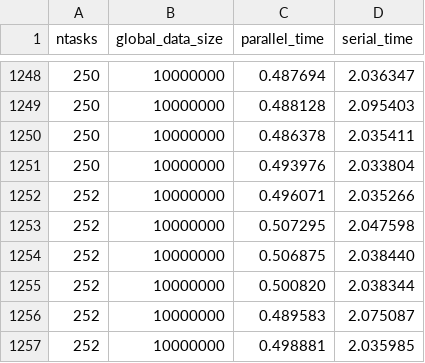
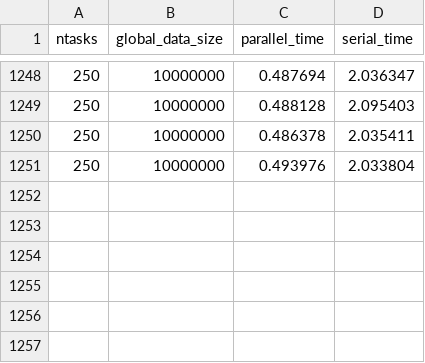
Before and after one commit to Gabrynho/HPC_Final, a CSV file: Exercise_2b/timings_strong_two_nodes.csv (was Exercise_2b/timings.csv), drawn as a sheet; only a part is shown, gaps mark what is left out; the diff names each change by its address in the sheet, - before the commit and + after, or states it on an @@ line.

Commit message:
Update SLURM scripts for strong and weak scaling benchmarks to include optional CSV filename and adjust node count

```diff
--- a/Exercise_2b/timings.csv
+++ b/Exercise_2b/timings_strong_two_nodes.csv
-row 1252: 252 | 10000000 | 0.496071 | 2.035266
-row 1253: 252 | 10000000 | 0.507295 | 2.047598
-row 1254: 252 | 10000000 | 0.506875 | 2.038440
-row 1255: 252 | 10000000 | 0.500820 | 2.038344
-row 1256: 252 | 10000000 | 0.489583 | 2.075087
-row 1257: 252 | 10000000 | 0.498881 | 2.035985
```
Also changed, not shown: 3 other files.
